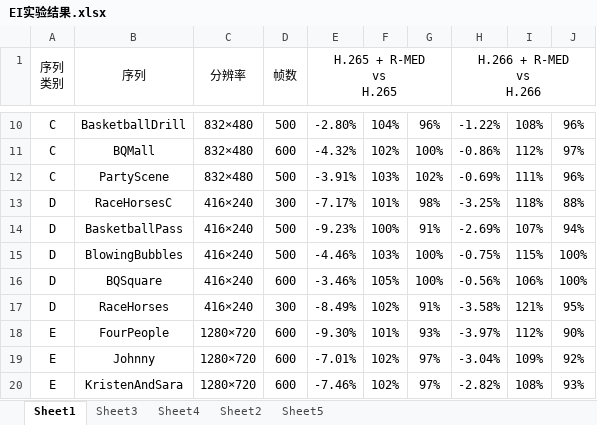
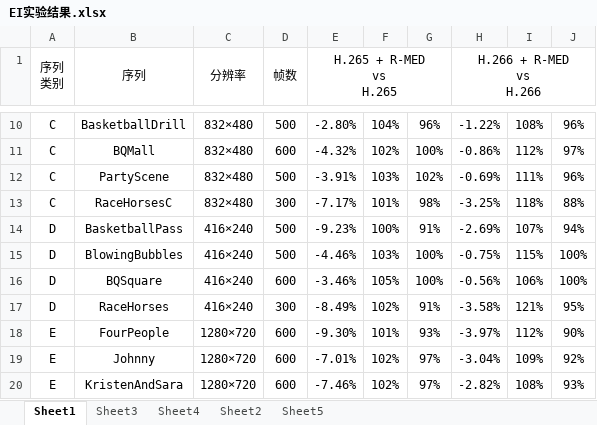
Before and after one commit to 0qinghao/SoTuRonn, an Excel workbook: resource/EI实验结果.xlsx, sheet Sheet1, drawn as a sheet; only a part is shown, gaps mark what is left out; values as stored, in another font and other column widths than the file's, no borders; the diff names each change by its address in the sheet, - before the commit and + after, or states it on an @@ line.

```diff
--- a/resource/EI实验结果.xlsx (sheet Sheet1)
+++ b/resource/EI实验结果.xlsx (sheet Sheet1)
-A13 (序列 类别): D
+A13 (序列 类别): C
-C13 (分辨率): 416×240
+C13 (分辨率): 832×480
```
Also changed, not shown: 1 other file.
